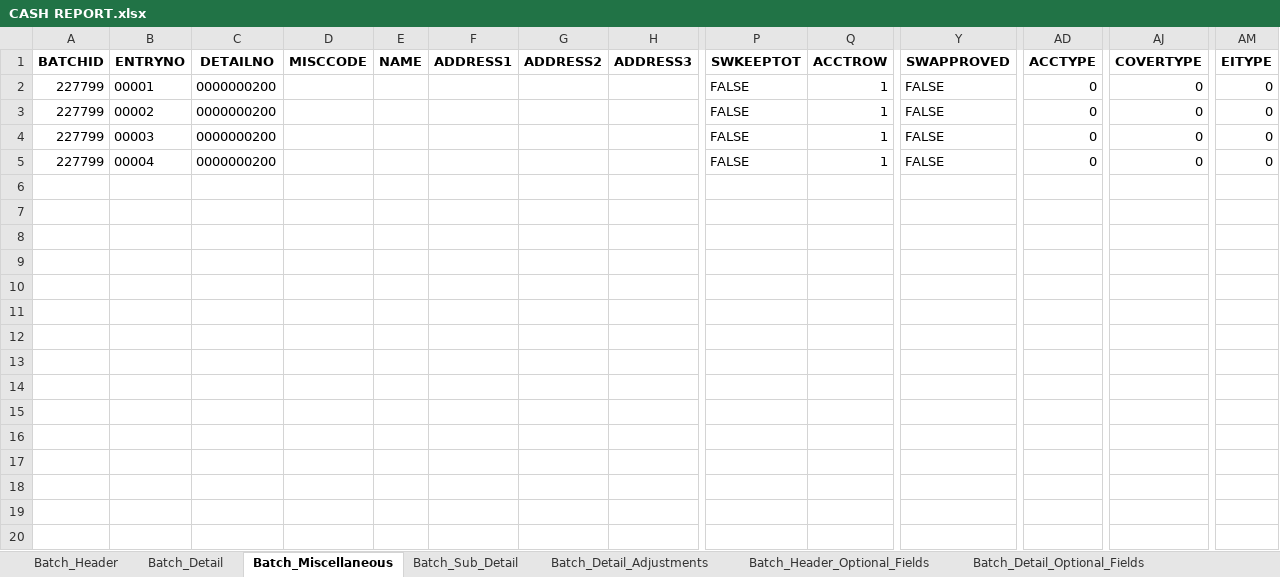
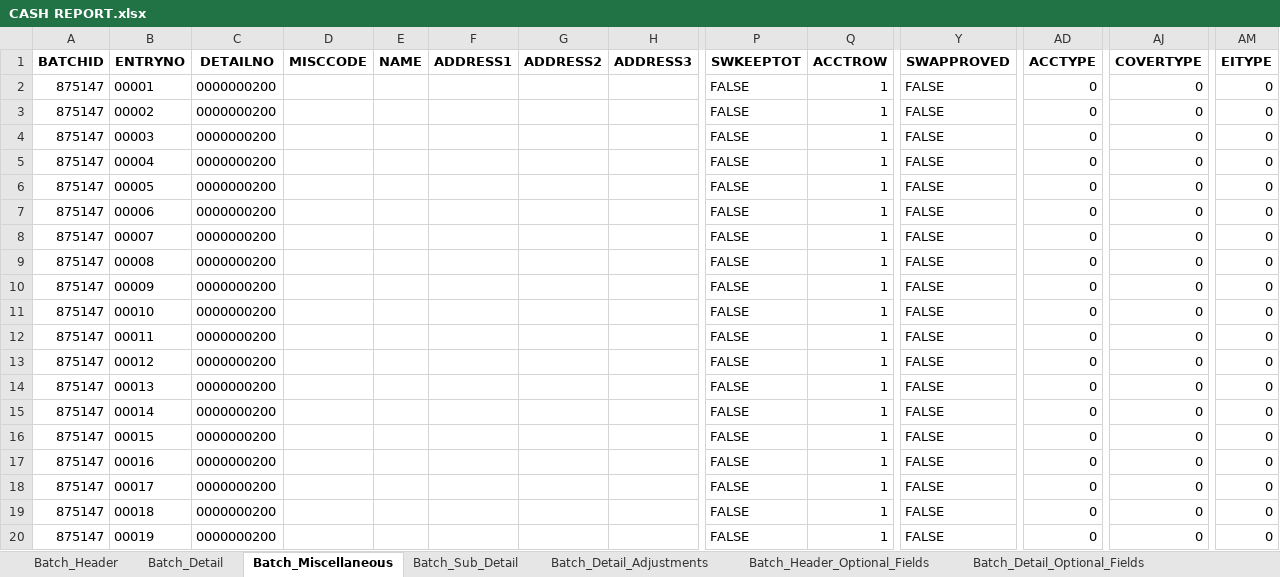
Before and after one commit to tekNorah/touchpoint-royale, an Excel workbook: CASH REPORT.xlsx, sheet Batch_Miscellaneous, drawn as a sheet; only a part is shown, gaps mark what is left out; values as stored, in another font and other column widths than the file's, no borders; rows hold the shown columns only; the diff names each change by its address in the sheet, - before the commit and + after, or states it on an @@ line.

```diff
--- a/CASH REPORT.xlsx (sheet Batch_Miscellaneous)
+++ b/CASH REPORT.xlsx (sheet Batch_Miscellaneous)
-A2:A5 (BATCHID): 227799
+A2:A5 (BATCHID): 875147
+row 6: 875147 | 00005 | 0000000200 |  |  |  |  |  | FALSE | 1 | FALSE | 0 | 0 | 0
+row 7: 875147 | 00006 | 0000000200 |  |  |  |  |  | FALSE | 1 | FALSE | 0 | 0 | 0
+row 8: 875147 | 00007 | 0000000200 |  |  |  |  |  | FALSE | 1 | FALSE | 0 | 0 | 0
+row 9: 875147 | 00008 | 0000000200 |  |  |  |  |  | FALSE | 1 | FALSE | 0 | 0 | 0
+row 10: 875147 | 00009 | 0000000200 |  |  |  |  |  | FALSE | 1 | FALSE | 0 | 0 | 0
+row 11: 875147 | 00010 | 0000000200 |  |  |  |  |  | FALSE | 1 | FALSE | 0 | 0 | 0
+row 12: 875147 | 00011 | 0000000200 |  |  |  |  |  | FALSE | 1 | FALSE | 0 | 0 | 0
+row 13: 875147 | 00012 | 0000000200 |  |  |  |  |  | FALSE | 1 | FALSE | 0 | 0 | 0
+row 14: 875147 | 00013 | 0000000200 |  |  |  |  |  | FALSE | 1 | FALSE | 0 | 0 | 0
+row 15: 875147 | 00014 | 0000000200 |  |  |  |  |  | FALSE | 1 | FALSE | 0 | 0 | 0
+row 16: 875147 | 00015 | 0000000200 |  |  |  |  |  | FALSE | 1 | FALSE | 0 | 0 | 0
+row 17: 875147 | 00016 | 0000000200 |  |  |  |  |  | FALSE | 1 | FALSE | 0 | 0 | 0
+row 18: 875147 | 00017 | 0000000200 |  |  |  |  |  | FALSE | 1 | FALSE | 0 | 0 | 0
+row 19: 875147 | 00018 | 0000000200 |  |  |  |  |  | FALSE | 1 | FALSE | 0 | 0 | 0
+row 20: 875147 | 00019 | 0000000200 |  |  |  |  |  | FALSE | 1 | FALSE | 0 | 0 | 0
```
Also changed, not shown: sheet Batch_Detail, sheet Batch_Header, 1 other file.
